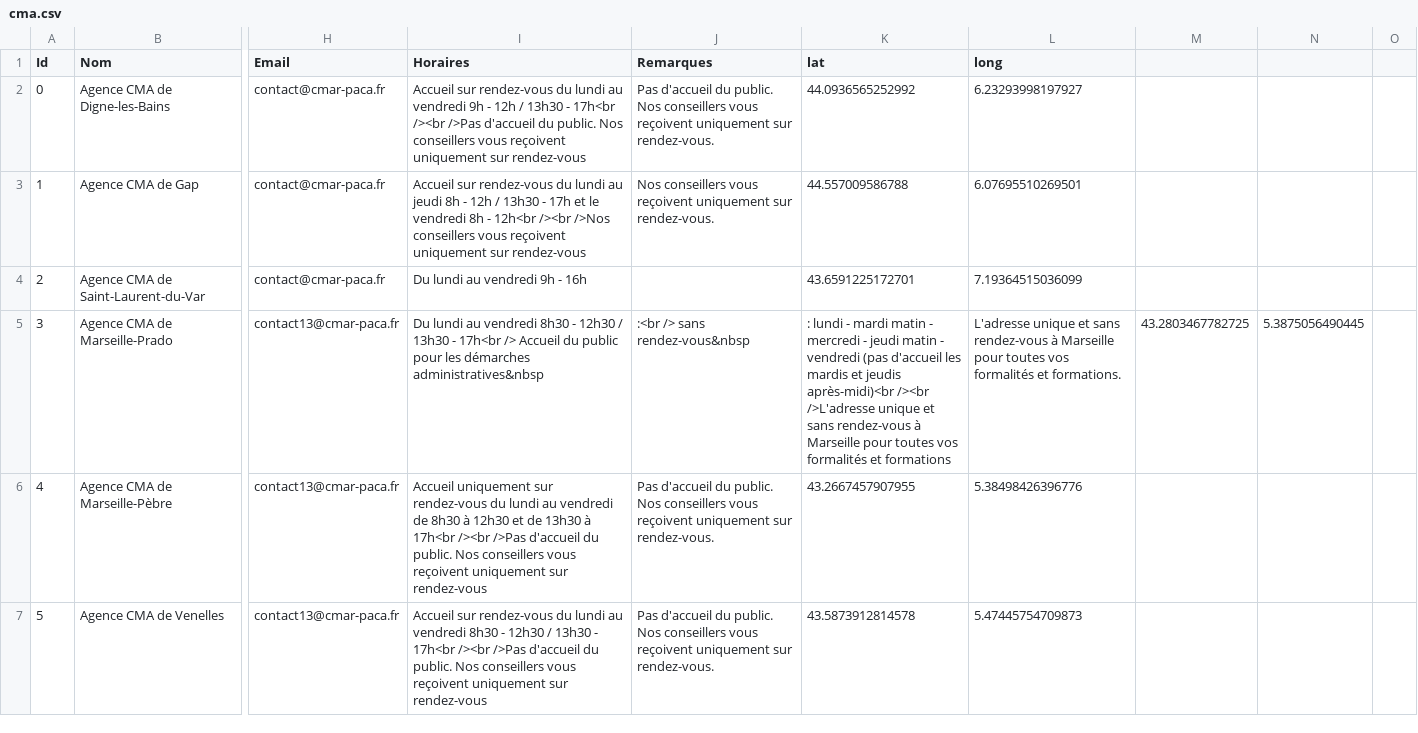
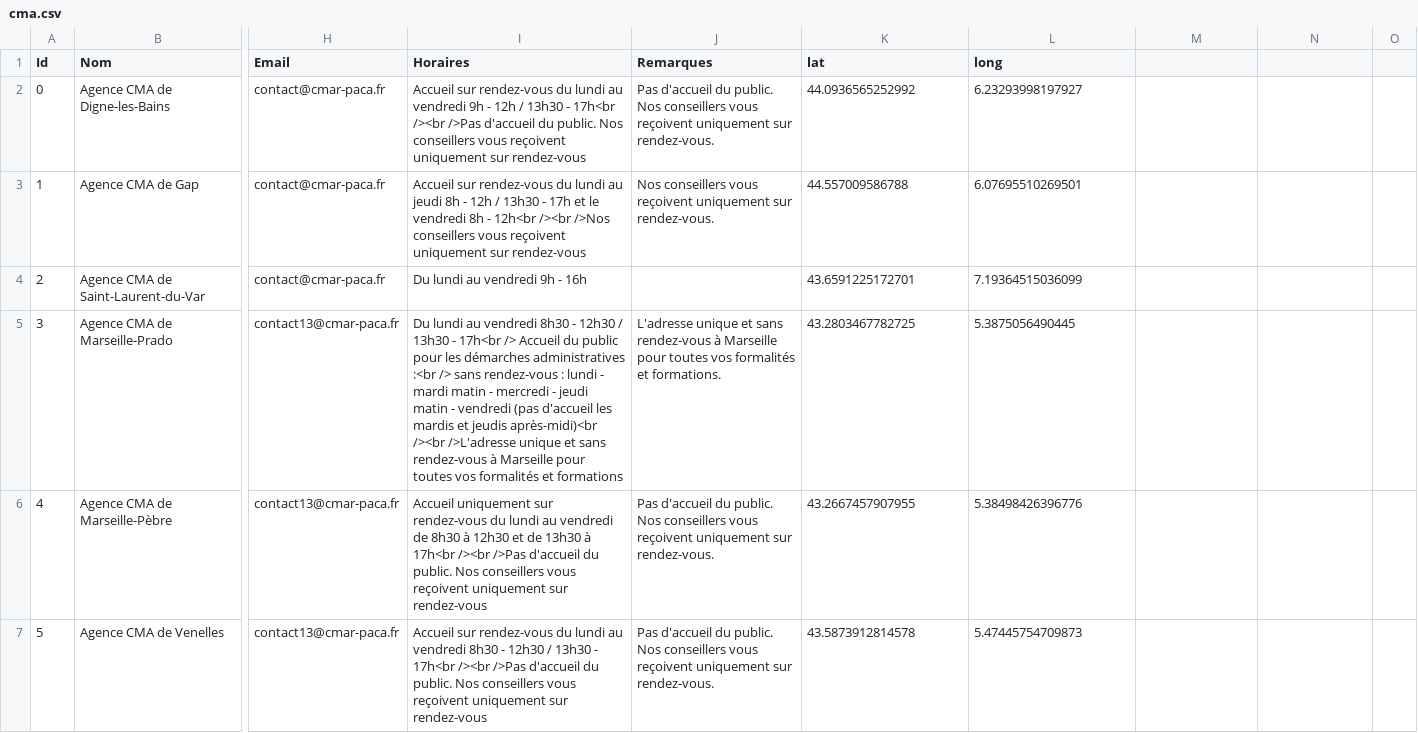
Before and after one commit to Devcmar/MAP-CMA-CFA, a CSV file: data/cma.csv, drawn as a sheet; only a part is shown, gaps mark what is left out; the diff covers the shown part only; the diff names each change by its address in the sheet, - before the commit and + after, or states it on an @@ line.

Commit message:
Update cma.csv

```diff
--- a/data/cma.csv
+++ b/data/cma.csv
-I5 (Horaires): …les démarches administratives&nbsp
+I5 (Horaires): …les démarches administratives :<br /> sans rendez-vous : lundi - mardi matin - mercredi - jeudi matin - vendredi (pas d'accueil les mardis et jeudis après-midi)<br /><br />L'adresse unique et sans rendez-vous à Marseille pour toutes vos formalités et formations
-J5 (Remarques): :<br /> sans rendez-vous&nbsp
+J5 (Remarques): L'adresse unique et sans rendez-vous à Marseille pour toutes vos formalités et formations.
-K5 (lat): : lundi - mardi matin - mercredi - jeudi matin - vendredi (pas d'accueil les mardis et jeudis après-midi)<br /><br />L'adresse unique et sans rendez-vous à Marseille pour toutes vos formalités et formations
+K5 (lat): 43.2803467782725
-L5 (long): L'adresse unique et sans rendez-vous à Marseille pour toutes vos formalités et formations.
+L5 (long): 5.3875056490445
-M5: 43.2803467782725
+M5: (empty)
-N5: 5.3875056490445
+N5: (empty)
```
Also changed, not shown: 12 edited cells elsewhere in this file.
